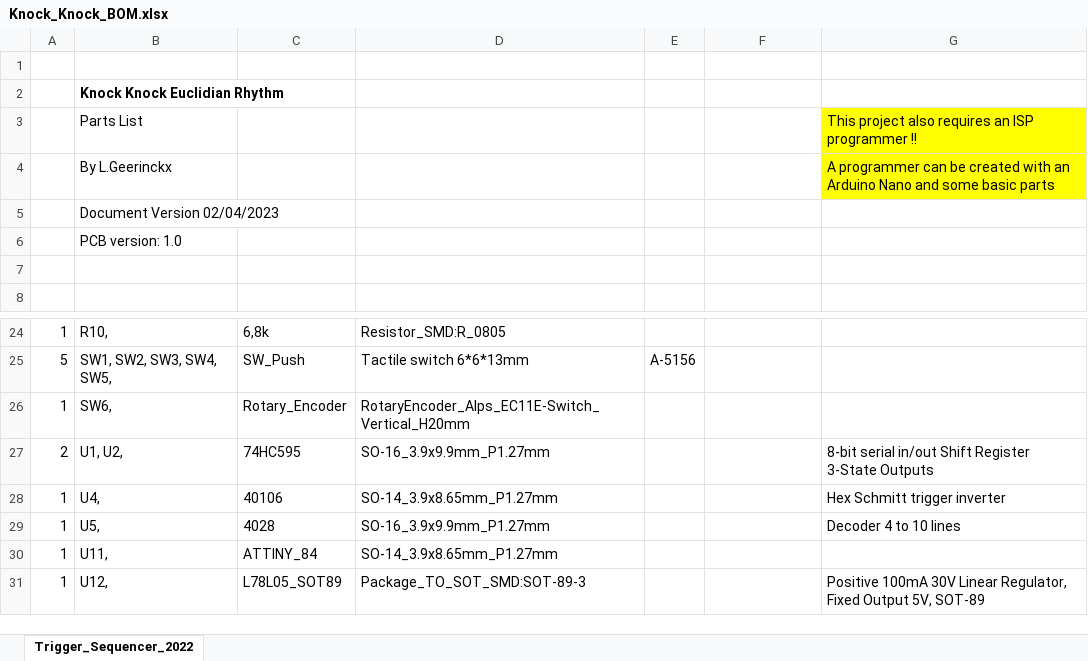
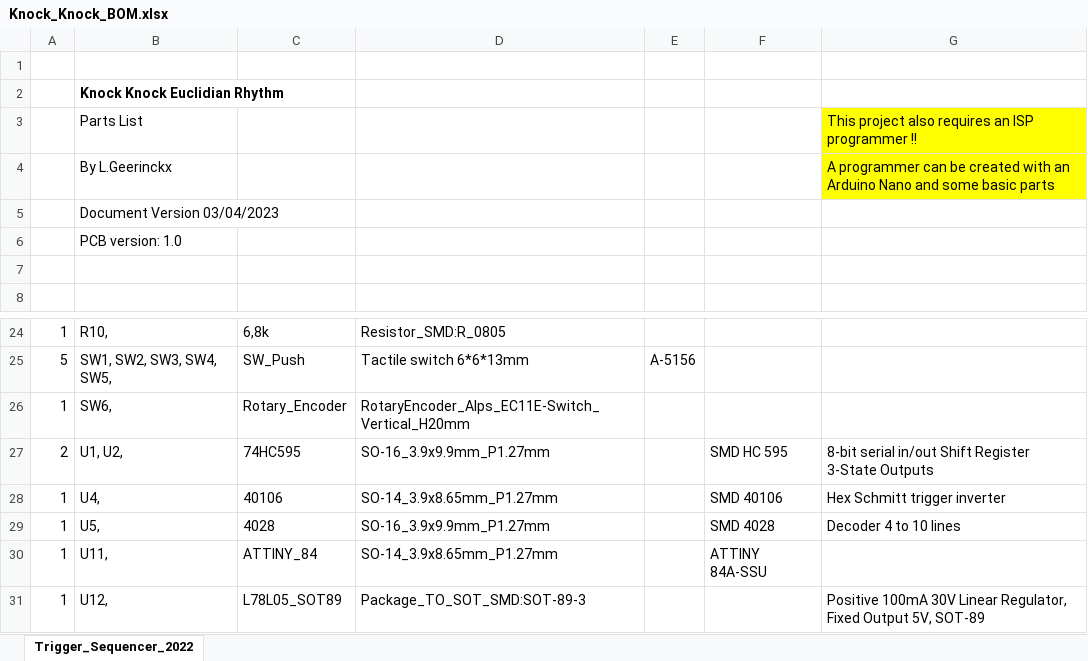
Before and after one commit to PierreIsCoding/sdiy, an Excel workbook: Knock_Knock/Knock_Knock_BOM.xlsx, sheet Trigger_Sequencer_2022, drawn as a sheet; only a part is shown, gaps mark what is left out; values as stored, in another font and other column widths than the file's, no borders; the diff names each change by its address in the sheet, - before the commit and + after, or states it on an @@ line.

Commit message:
Add files via upload

```diff
--- a/Knock_Knock/Knock_Knock_BOM.xlsx (sheet Trigger_Sequencer_2022)
+++ b/Knock_Knock/Knock_Knock_BOM.xlsx (sheet Trigger_Sequencer_2022)
-B5: Document Version 02/04/2023
+B5: Document Version 03/04/2023
-F27: (empty)
+F27: SMD HC 595
-F28: (empty)
+F28: SMD 40106
-F29: (empty)
+F29: SMD 4028
-F30: (empty)
+F30: ATTINY 84A-SSU
```
